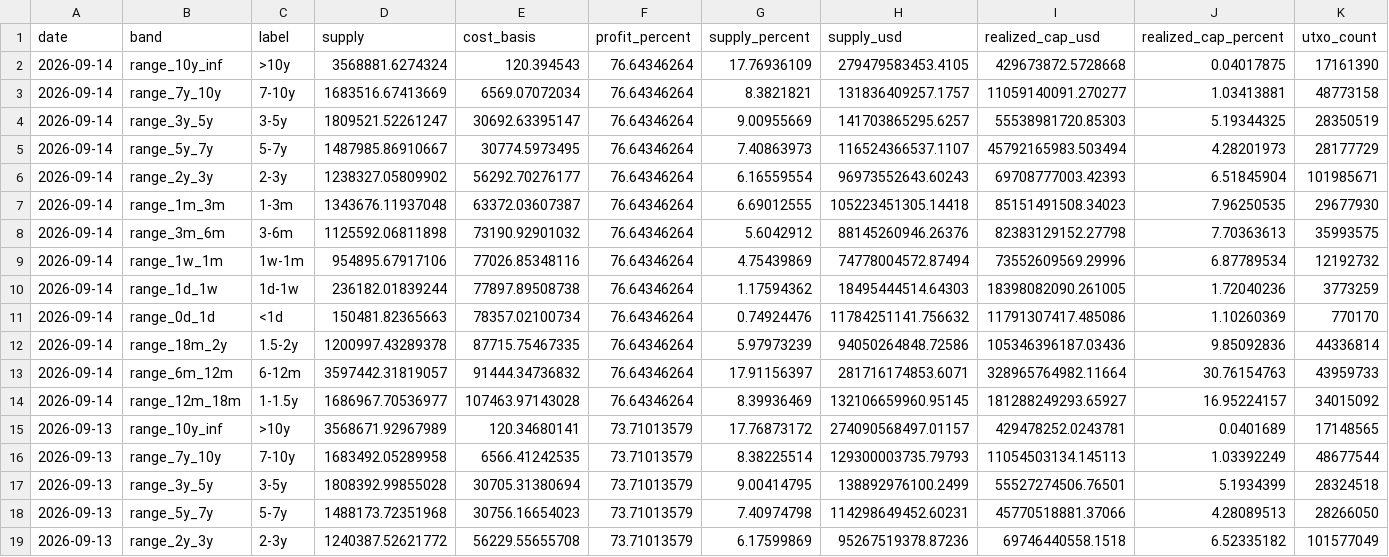
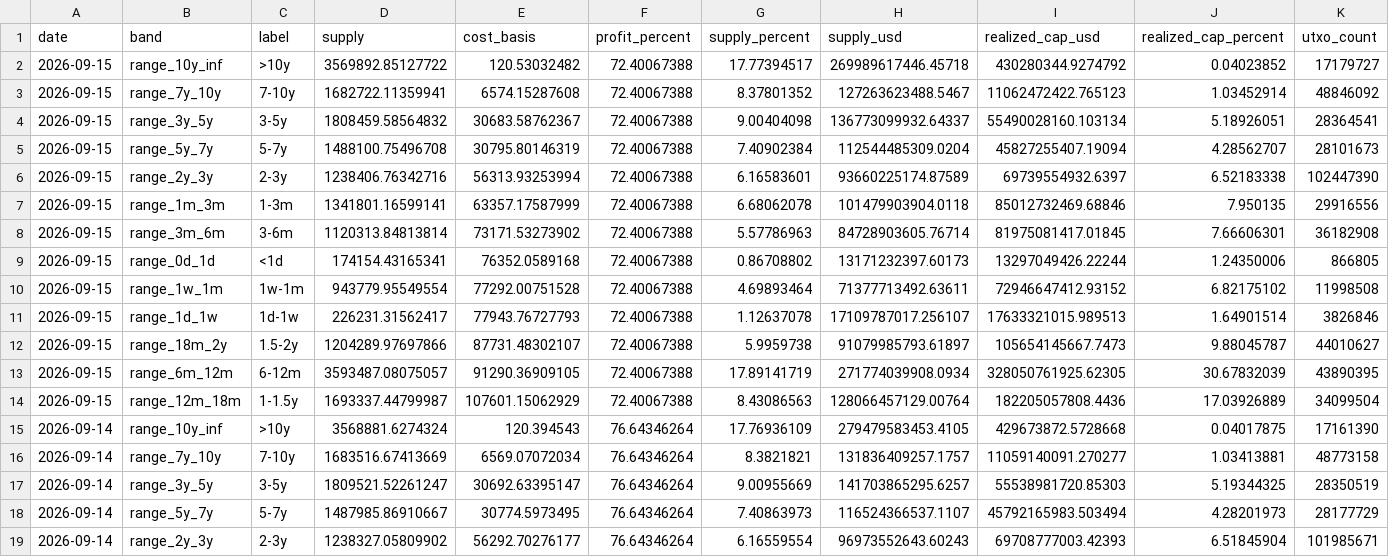
Before and after one commit to hhysteric/btc-cycle-dashboard, a CSV file: data/urpd.csv, drawn as a sheet; only a part is shown; the shorter side is filled out with more unchanged rows.

```diff
--- a/data/urpd.csv
+++ b/data/urpd.csv
@@ -1,2 +1,15 @@
 date,band,label,supply,cost_basis,profit_percent,supply_percent,supply_usd,realized_cap_usd,realized_cap_percent,utxo_count
+2026-09-15,range_10y_inf,>10y,3569892.85127722,120.53032482,72.40067388,17.77394517,269989617446.45718,430280344.9274792,0.04023852,17179727
+2026-09-15,range_7y_10y,7-10y,1682722.11359941,6574.15287608,72.40067388,8.37801352,127263623488.5467,11062472422.765123,1.03452914,48846092
+2026-09-15,range_3y_5y,3-5y,1808459.58564832,30683.58762367,72.40067388,9.00404098,136773099932.64337,55490028160.103134,5.18926051,28364541
+2026-09-15,range_5y_7y,5-7y,1488100.75496708,30795.80146319,72.40067388,7.40902384,112544485309.0204,45827255407.19094,4.28562707,28101673
+2026-09-15,range_2y_3y,2-3y,1238406.76342716,56313.93253994,72.40067388,6.16583601,93660225174.87589,69739554932.6397,6.52183338,102447390
+2026-09-15,range_1m_3m,1-3m,1341801.16599141,63357.17587999,72.40067388,6.68062078,101479903904.0118,85012732469.68846,7.950135,29916556
+2026-09-15,range_3m_6m,3-6m,1120313.84813814,73171.53273902,72.40067388,5.57786963,84728903605.76714,81975081417.01845,7.66606301,36182908
+2026-09-15,range_0d_1d,<1d,174154.43165341,76352.0589168,72.40067388,0.86708802,13171232397.60173,13297049426.22244,1.24350006,866805
+2026-09-15,range_1w_1m,1w-1m,943779.95549554,77292.00751528,72.40067388,4.69893464,71377713492.63611,72946647412.93152,6.82175102,11998508
+2026-09-15,range_1d_1w,1d-1w,226231.31562417,77943.76727793,72.40067388,1.12637078,17109787017.256107,17633321015.989513,1.64901514,3826846
+2026-09-15,range_18m_2y,1.5-2y,1204289.97697866,87731.48302107,72.40067388,5.9959738,91079985793.61897,105654145667.7473,9.88045787,44010627
+2026-09-15,range_6m_12m,6-12m,3593487.08075057,91290.36909105,72.40067388,17.89141719,271774039908.0934,328050761925.62305,30.67832039,43890395
+2026-09-15,range_12m_18m,1-1.5y,1693337.44799987,107601.15062929,72.40067388,8.43086563,128066457129.00764,182205057808.4436,17.03926889,34099504
 2026-09-14,range_10y_inf,>10y,3568881.6274324,120.394543,76.64346264,17.76936109,279479583453.4105,429673872.5728668,0.04017875,17161390
```
Also changed, not shown: data/btc_aapl.csv, data/etf_flow.csv, 5 other files.
